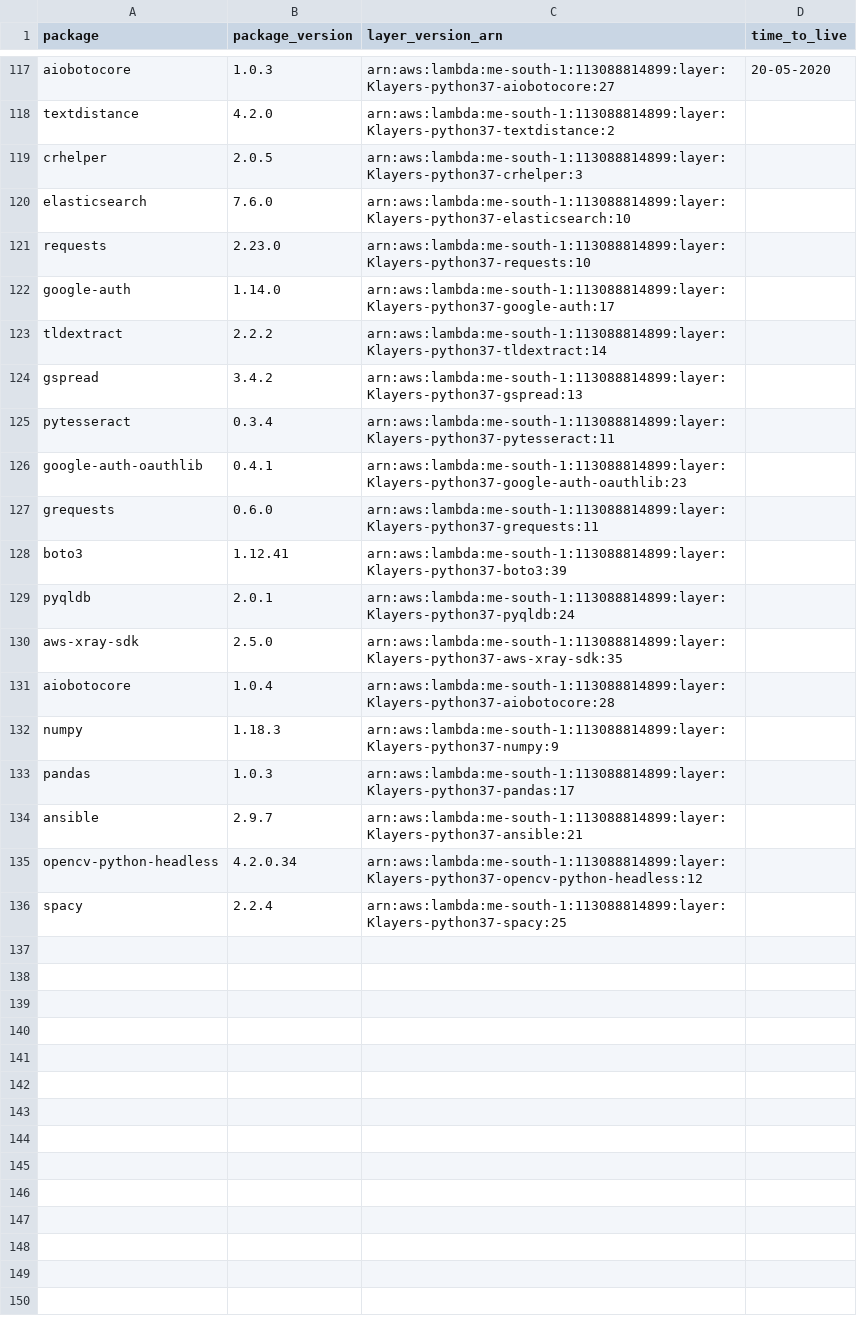
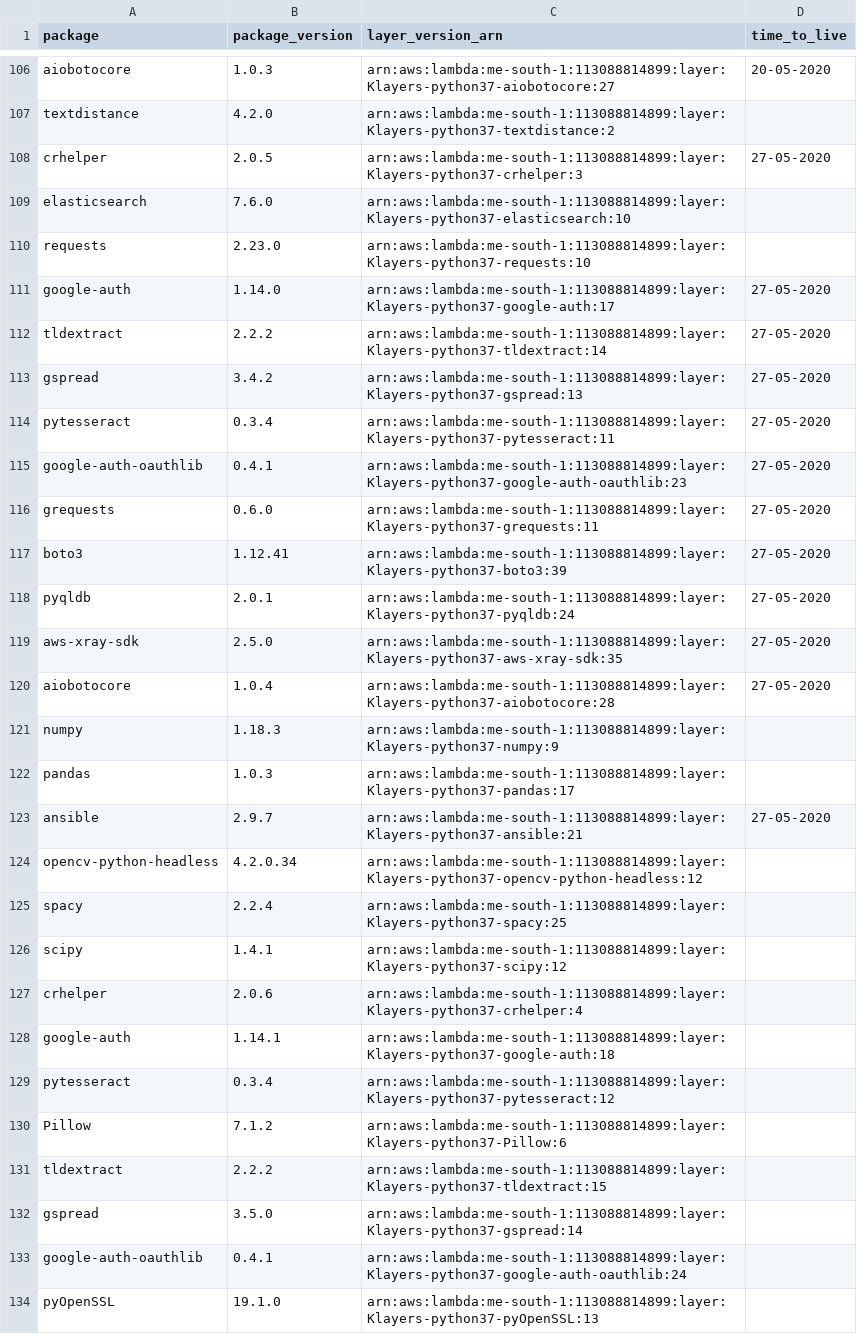
Before and after one commit to raffishquartan/Klayers, a CSV file: deployments/python3.7/arns/me-south-1.csv, drawn as a sheet; only a part is shown, gaps mark what is left out; the diff covers the shown part only.

```diff
--- a/deployments/python3.7/arns/me-south-1.csv
+++ b/deployments/python3.7/arns/me-south-1.csv
@@ -118,19 +107,28 @@ aiobotocore,1.0.3,arn:aws:lambda:me-south-1:113088814899:layer:Klayers-python37-
 textdistance,4.2.0,arn:aws:lambda:me-south-1:113088814899:layer:Klayers-python37-textdistance:2,
-crhelper,2.0.5,arn:aws:lambda:me-south-1:113088814899:layer:Klayers-python37-crhelper:3,
+crhelper,2.0.5,arn:aws:lambda:me-south-1:113088814899:layer:Klayers-python37-crhelper:3,27-05-2020
 elasticsearch,7.6.0,arn:aws:lambda:me-south-1:113088814899:layer:Klayers-python37-elasticsearch:10,
 requests,2.23.0,arn:aws:lambda:me-south-1:113088814899:layer:Klayers-python37-requests:10,
-google-auth,1.14.0,arn:aws:lambda:me-south-1:113088814899:layer:Klayers-python37-google-auth:17,
-tldextract,2.2.2,arn:aws:lambda:me-south-1:113088814899:layer:Klayers-python37-tldextract:14,
-gspread,3.4.2,arn:aws:lambda:me-south-1:113088814899:layer:Klayers-python37-gspread:13,
-pytesseract,0.3.4,arn:aws:lambda:me-south-1:113088814899:layer:Klayers-python37-pytesseract:11,
-google-auth-oauthlib,0.4.1,arn:aws:lambda:me-south-1:113088814899:layer:Klayers-python37-google-auth-oauthlib:23,
-grequests,0.6.0,arn:aws:lambda:me-south-1:113088814899:layer:Klayers-python37-grequests:11,
-boto3,1.12.41,arn:aws:lambda:me-south-1:113088814899:layer:Klayers-python37-boto3:39,
-pyqldb,2.0.1,arn:aws:lambda:me-south-1:113088814899:layer:Klayers-python37-pyqldb:24,
-aws-xray-sdk,2.5.0,arn:aws:lambda:me-south-1:113088814899:layer:Klayers-python37-aws-xray-sdk:35,
-aiobotocore,1.0.4,arn:aws:lambda:me-south-1:113088814899:layer:Klayers-python37-aiobotocore:28,
+google-auth,1.14.0,arn:aws:lambda:me-south-1:113088814899:layer:Klayers-python37-google-auth:17,27-05-2020
+tldextract,2.2.2,arn:aws:lambda:me-south-1:113088814899:layer:Klayers-python37-tldextract:14,27-05-2020
+gspread,3.4.2,arn:aws:lambda:me-south-1:113088814899:layer:Klayers-python37-gspread:13,27-05-2020
+pytesseract,0.3.4,arn:aws:lambda:me-south-1:113088814899:layer:Klayers-python37-pytesseract:11,27-05-2020
+google-auth-oauthlib,0.4.1,arn:aws:lambda:me-south-1:113088814899:layer:Klayers-python37-google-auth-oauthlib:23,27-05-2020
+grequests,0.6.0,arn:aws:lambda:me-south-1:113088814899:layer:Klayers-python37-grequests:11,27-05-2020
+boto3,1.12.41,arn:aws:lambda:me-south-1:113088814899:layer:Klayers-python37-boto3:39,27-05-2020
+pyqldb,2.0.1,arn:aws:lambda:me-south-1:113088814899:layer:Klayers-python37-pyqldb:24,27-05-2020
+aws-xray-sdk,2.5.0,arn:aws:lambda:me-south-1:113088814899:layer:Klayers-python37-aws-xray-sdk:35,27-05-2020
+aiobotocore,1.0.4,arn:aws:lambda:me-south-1:113088814899:layer:Klayers-python37-aiobotocore:28,27-05-2020
 numpy,1.18.3,arn:aws:lambda:me-south-1:113088814899:layer:Klayers-python37-numpy:9,
 pandas,1.0.3,arn:aws:lambda:me-south-1:113088814899:layer:Klayers-python37-pandas:17,
-ansible,2.9.7,arn:aws:lambda:me-south-1:113088814899:layer:Klayers-python37-ansible:21,
+ansible,2.9.7,arn:aws:lambda:me-south-1:113088814899:layer:Klayers-python37-ansible:21,27-05-2020
 opencv-python-headless,4.2.0.34,arn:aws:lambda:me-south-1:113088814899:layer:Klayers-python37-opencv-python-headless:12,
 spacy,2.2.4,arn:aws:lambda:me-south-1:113088814899:layer:Klayers-python37-spacy:25,
+scipy,1.4.1,arn:aws:lambda:me-south-1:113088814899:layer:Klayers-python37-scipy:12,
+crhelper,2.0.6,arn:aws:lambda:me-south-1:113088814899:layer:Klayers-python37-crhelper:4,
+google-auth,1.14.1,arn:aws:lambda:me-south-1:113088814899:layer:Klayers-python37-google-auth:18,
+pytesseract,0.3.4,arn:aws:lambda:me-south-1:113088814899:layer:Klayers-python37-pytesseract:12,
+Pillow,7.1.2,arn:aws:lambda:me-south-1:113088814899:layer:Klayers-python37-Pillow:6,
+tldextract,2.2.2,arn:aws:lambda:me-south-1:113088814899:layer:Klayers-python37-tldextract:15,
+gspread,3.5.0,arn:aws:lambda:me-south-1:113088814899:layer:Klayers-python37-gspread:14,
+google-auth-oauthlib,0.4.1,arn:aws:lambda:me-south-1:113088814899:layer:Klayers-python37-google-auth-oauthlib:24,
+pyOpenSSL,19.1.0,arn:aws:lambda:me-south-1:113088814899:layer:Klayers-python37-pyOpenSSL:13,
```
Also changed, not shown: 7 added rows, 11 removed rows and 4 edited cells elsewhere in this file, deployments/python3.7/arns/ap-northeast-1.csv, deployments/python3.7/arns/ap-northeast-2.csv, 30 other files.
